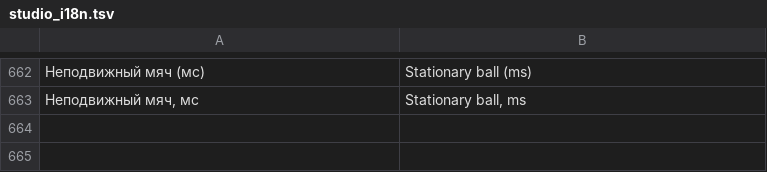
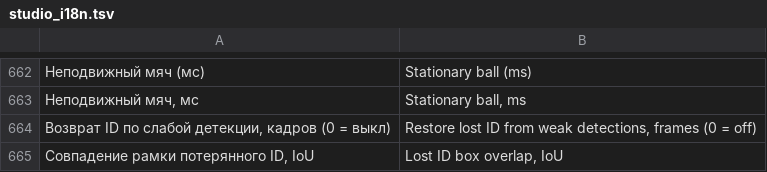
Before and after one commit to Amazomic/volleyball_studio, a TSV file: rust/volley-web/src/studio_i18n.tsv, drawn as a sheet; only a part is shown, gaps mark what is left out; the diff names each change by its address in the sheet, - before the commit and + after, or states it on an @@ line.

```diff
--- a/rust/volley-web/src/studio_i18n.tsv
+++ b/rust/volley-web/src/studio_i18n.tsv
+row 664: Возврат ID по слабой детекции, кадров (0 = выкл) | Restore lost ID from weak detections, frames (0 = off)
+row 665: Совпадение рамки потерянного ID, IoU | Lost ID box overlap, IoU
```
Also changed, not shown: 9 other files.
